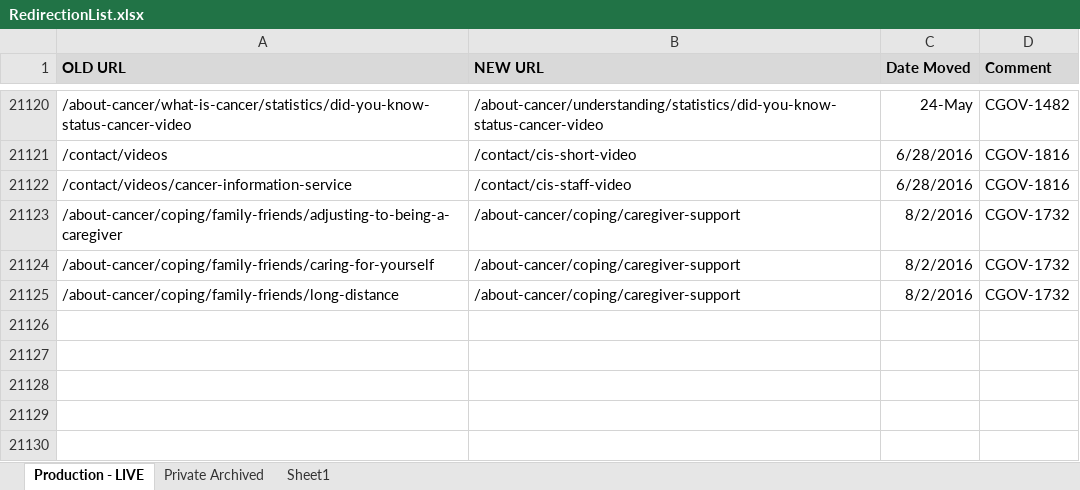
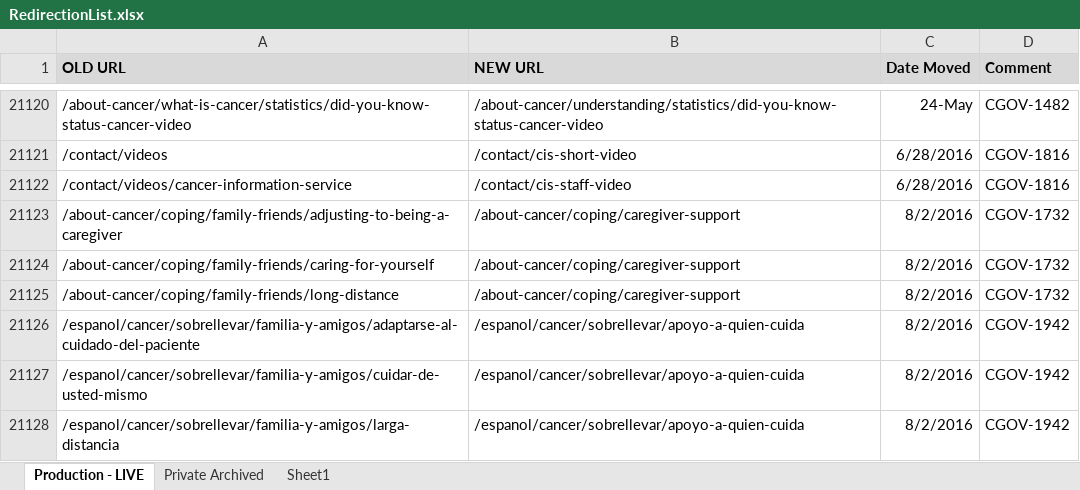
Before and after one commit to NCIOCPL/wcms-content, an Excel workbook: RedirectionList.xlsx, sheet Production - LIVE, drawn as a sheet; only a part is shown, gaps mark what is left out; values as stored, in another font and other column widths than the file's, no borders; conditional formats not drawn; the diff names each change by its address in the sheet, - before the commit and + after, or states it on an @@ line.

```diff
--- a/RedirectionList.xlsx (sheet Production - LIVE)
+++ b/RedirectionList.xlsx (sheet Production - LIVE)
+row 21126: /espanol/cancer/sobrellevar/familia-y-amigos/adaptarse-al-cuidado-del-paciente | /espanol/cancer/sobrellevar/apoyo-a-quien-cuida | 8/2/2016 | CGOV-1942
+row 21127: /espanol/cancer/sobrellevar/familia-y-amigos/cuidar-de-usted-mismo | /espanol/cancer/sobrellevar/apoyo-a-quien-cuida | 8/2/2016 | CGOV-1942
+row 21128: /espanol/cancer/sobrellevar/familia-y-amigos/larga-distancia | /espanol/cancer/sobrellevar/apoyo-a-quien-cuida | 8/2/2016 | CGOV-1942
```
Also changed, not shown: 1 other file.
